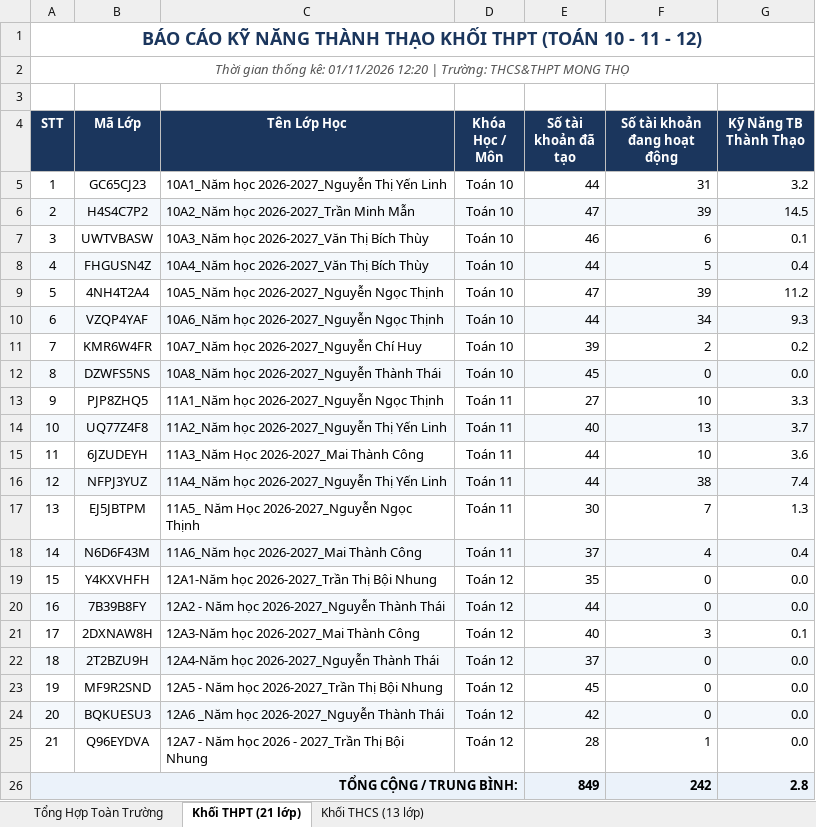
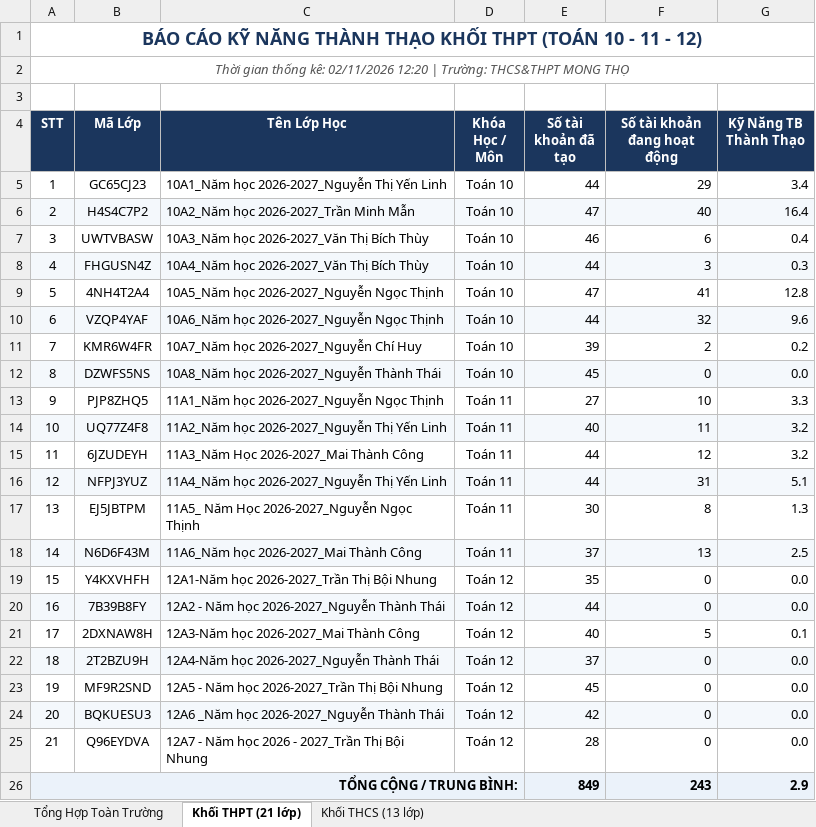
Before and after one commit to thanhthaiagu/kav-report, an Excel workbook: BaoCao_KAV.xlsx, sheet Khối THPT (21 lớp), drawn as a sheet; values as stored, in another font and other column widths than the file's, no borders; the diff names each change by its address in the sheet, - before the commit and + after, or states it on an @@ line.

Commit message:
Cập nhật báo cáo Excel cả 2 tài khoản THCS & THPT

```diff
--- a/BaoCao_KAV.xlsx (sheet Khối THPT (21 lớp))
+++ b/BaoCao_KAV.xlsx (sheet Khối THPT (21 lớp))
-A2 (STT): …thống kê: 01/11/2026 12:20 |…
+A2 (STT): …thống kê: 02/11/2026 12:20 |…
-F5 (Số tài khoản đang hoạt động): 31
+F5 (Số tài khoản đang hoạt động): 29
-G5 (Kỹ Năng TB Thành Thạo): 3.2
+G5 (Kỹ Năng TB Thành Thạo): 3.4
-F6 (Số tài khoản đang hoạt động): 39
+F6 (Số tài khoản đang hoạt động): 40
-G6 (Kỹ Năng TB Thành Thạo): 14.5
+G6 (Kỹ Năng TB Thành Thạo): 16.4
-G7 (Kỹ Năng TB Thành Thạo): 0.1
+G7 (Kỹ Năng TB Thành Thạo): 0.4
-F8 (Số tài khoản đang hoạt động): 5
+F8 (Số tài khoản đang hoạt động): 3
-G8 (Kỹ Năng TB Thành Thạo): 0.4
+G8 (Kỹ Năng TB Thành Thạo): 0.3
-F9 (Số tài khoản đang hoạt động): 39
+F9 (Số tài khoản đang hoạt động): 41
-G9 (Kỹ Năng TB Thành Thạo): 11.2
+G9 (Kỹ Năng TB Thành Thạo): 12.8
-F10 (Số tài khoản đang hoạt động): 34
+F10 (Số tài khoản đang hoạt động): 32
-G10 (Kỹ Năng TB Thành Thạo): 9.3
+G10 (Kỹ Năng TB Thành Thạo): 9.6
-F14 (Số tài khoản đang hoạt động): 13
+F14 (Số tài khoản đang hoạt động): 11
-G14 (Kỹ Năng TB Thành Thạo): 3.7
+G14 (Kỹ Năng TB Thành Thạo): 3.2
-F15 (Số tài khoản đang hoạt động): 10
+F15 (Số tài khoản đang hoạt động): 12
-G15 (Kỹ Năng TB Thành Thạo): 3.6
+G15 (Kỹ Năng TB Thành Thạo): 3.2
-F16 (Số tài khoản đang hoạt động): 38
+F16 (Số tài khoản đang hoạt động): 31
-G16 (Kỹ Năng TB Thành Thạo): 7.4
+G16 (Kỹ Năng TB Thành Thạo): 5.1
-F17 (Số tài khoản đang hoạt động): 7
+F17 (Số tài khoản đang hoạt động): 8
-F18 (Số tài khoản đang hoạt động): 4
+F18 (Số tài khoản đang hoạt động): 13
-G18 (Kỹ Năng TB Thành Thạo): 0.4
+G18 (Kỹ Năng TB Thành Thạo): 2.5
-F21 (Số tài khoản đang hoạt động): 3
+F21 (Số tài khoản đang hoạt động): 5
-F25 (Số tài khoản đang hoạt động): 1
+F25 (Số tài khoản đang hoạt động): 0
-F26 (Số tài khoản đang hoạt động): 242
+F26 (Số tài khoản đang hoạt động): 243
-G26 (Kỹ Năng TB Thành Thạo): 2.8
+G26 (Kỹ Năng TB Thành Thạo): 2.9
```
Also changed, not shown: sheet Tổng Hợp Toàn Trường, sheet Khối THCS (13 lớp).
